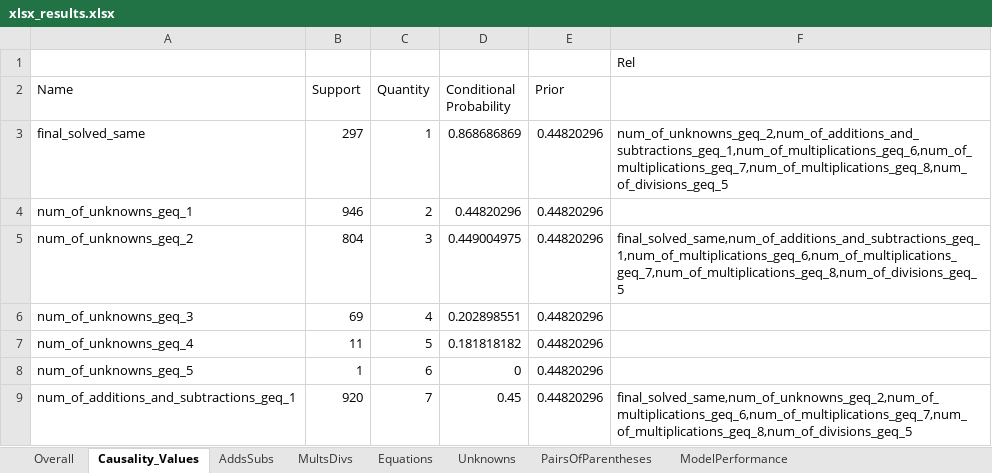
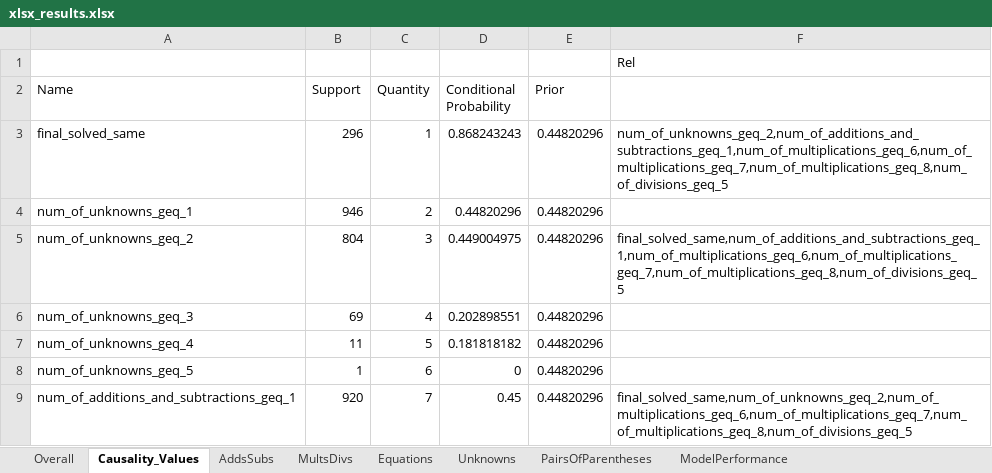
Before and after one commit to hwelsters/chatgpt-mwp-performance-prediction, an Excel workbook: v2 (extracted equations, json)/src/xlsx_results.xlsx, sheet Causality_Values, drawn as a sheet; only a part is shown; values as stored, in another font and other column widths than the file's, no borders; the diff names each change by its address in the sheet, - before the commit and + after, or states it on an @@ line.

```diff
--- a/v2 (extracted equations, json)/src/xlsx_results.xlsx (sheet Causality_Values)
+++ b/v2 (extracted equations, json)/src/xlsx_results.xlsx (sheet Causality_Values)
-B3 (Support): 297
+B3 (Support): 296
-D3 (Conditional Probability): 0.868686869
+D3 (Conditional Probability): 0.868243243
```
Also changed, not shown: sheet ModelPerformance, charts or pictures, 2 other files.
